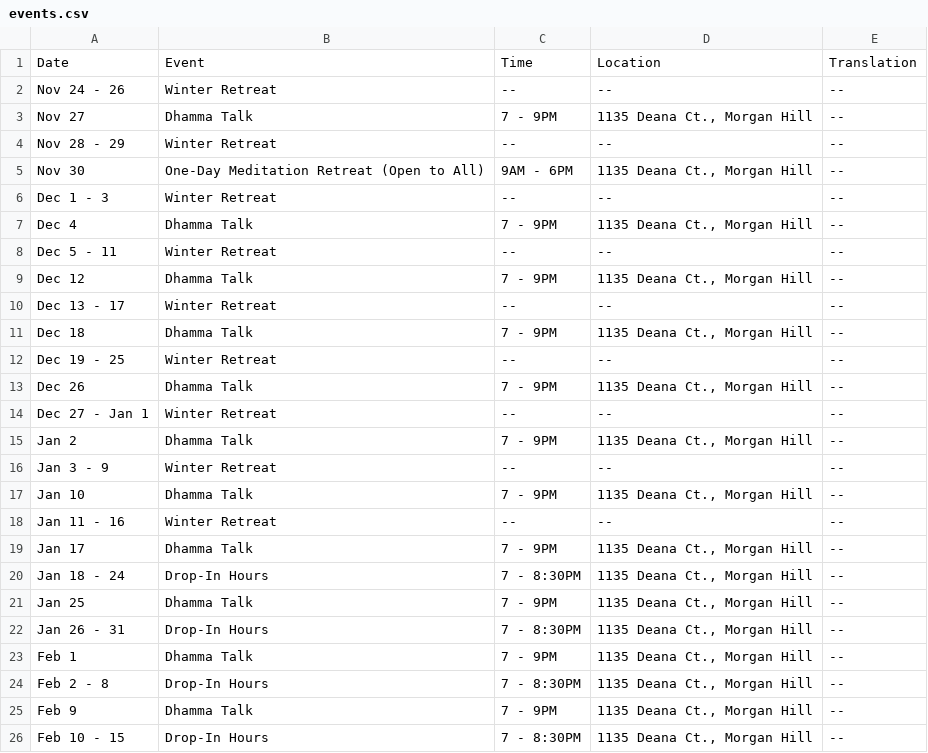
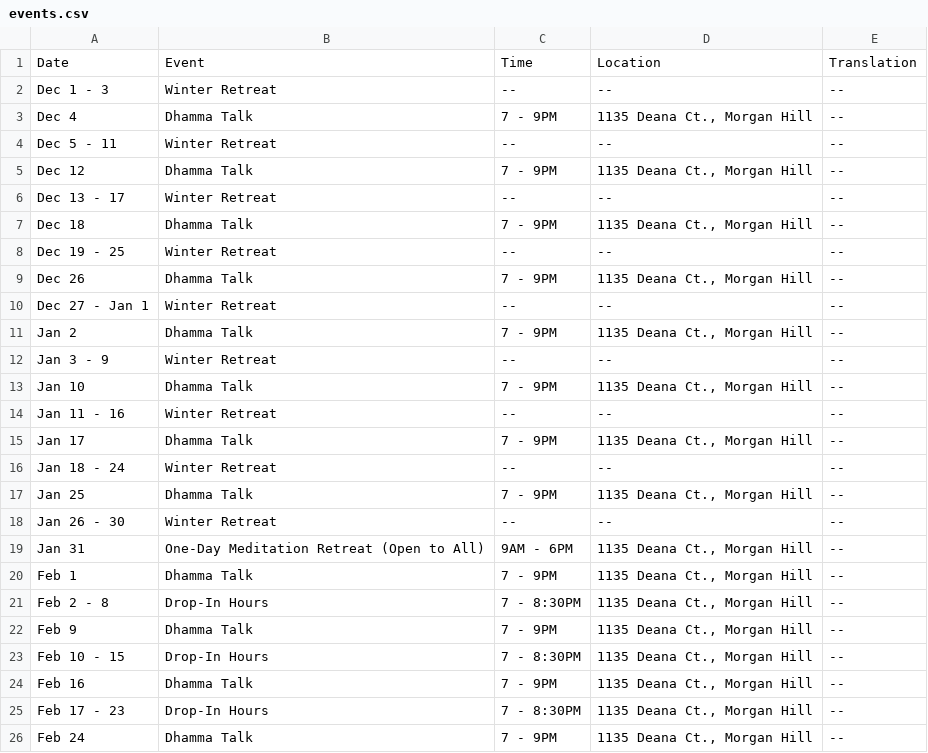
Before and after one commit to samanasevana/samanasevanasite, a CSV file: src/content/events.csv, drawn as a sheet; only a part is shown; the shorter side is filled out with more unchanged rows.

Commit message:
Update website drop-in hours and new one-day meditation retreat

```diff
--- a/src/content/events.csv
+++ b/src/content/events.csv
@@ -1,6 +1,2 @@
 Date,Event,Time,Location,Translation
-Nov 24 - 26,"Winter Retreat","--","--","--"
-Nov 27,"Dhamma Talk","7 - 9PM","1135 Deana Ct., Morgan Hill","--"
-Nov 28 - 29,"Winter Retreat","--","--","--"
-Nov 30,"One-Day Meditation Retreat (Open to All)","9AM - 6PM","1135 Deana Ct., Morgan Hill","--"
 Dec 1 - 3,"Winter Retreat","--","--","--"
@@ -19,5 +15,6 @@ Jan 11 - 16,"Winter Retreat","--","--","--"
 Jan 17,"Dhamma Talk","7 - 9PM","1135 Deana Ct., Morgan Hill","--"
-Jan 18 - 24,"Drop-In Hours","7 - 8:30PM","1135 Deana Ct., Morgan Hill","--"
+Jan 18 - 24,"Winter Retreat","--","--","--"
 Jan 25,"Dhamma Talk","7 - 9PM","1135 Deana Ct., Morgan Hill","--"
-Jan 26 - 31,"Drop-In Hours","7 - 8:30PM","1135 Deana Ct., Morgan Hill","--"
+Jan 26 - 30,"Winter Retreat","--","--","--"
+Jan 31,"One-Day Meditation Retreat (Open to All)","9AM - 6PM","1135 Deana Ct., Morgan Hill","--"
 Feb 1,"Dhamma Talk","7 - 9PM","1135 Deana Ct., Morgan Hill","--"
```
Also changed, not shown: 1 other file.
